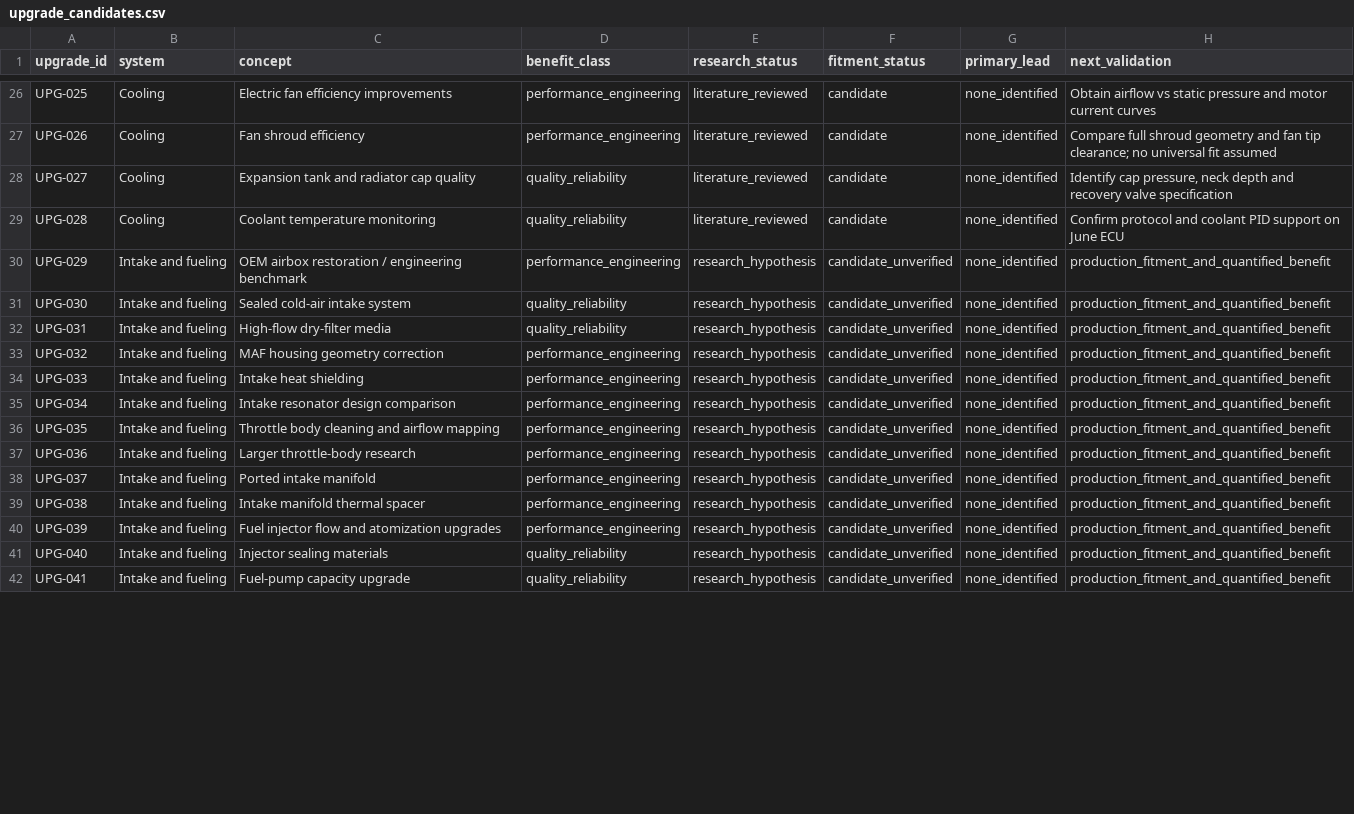
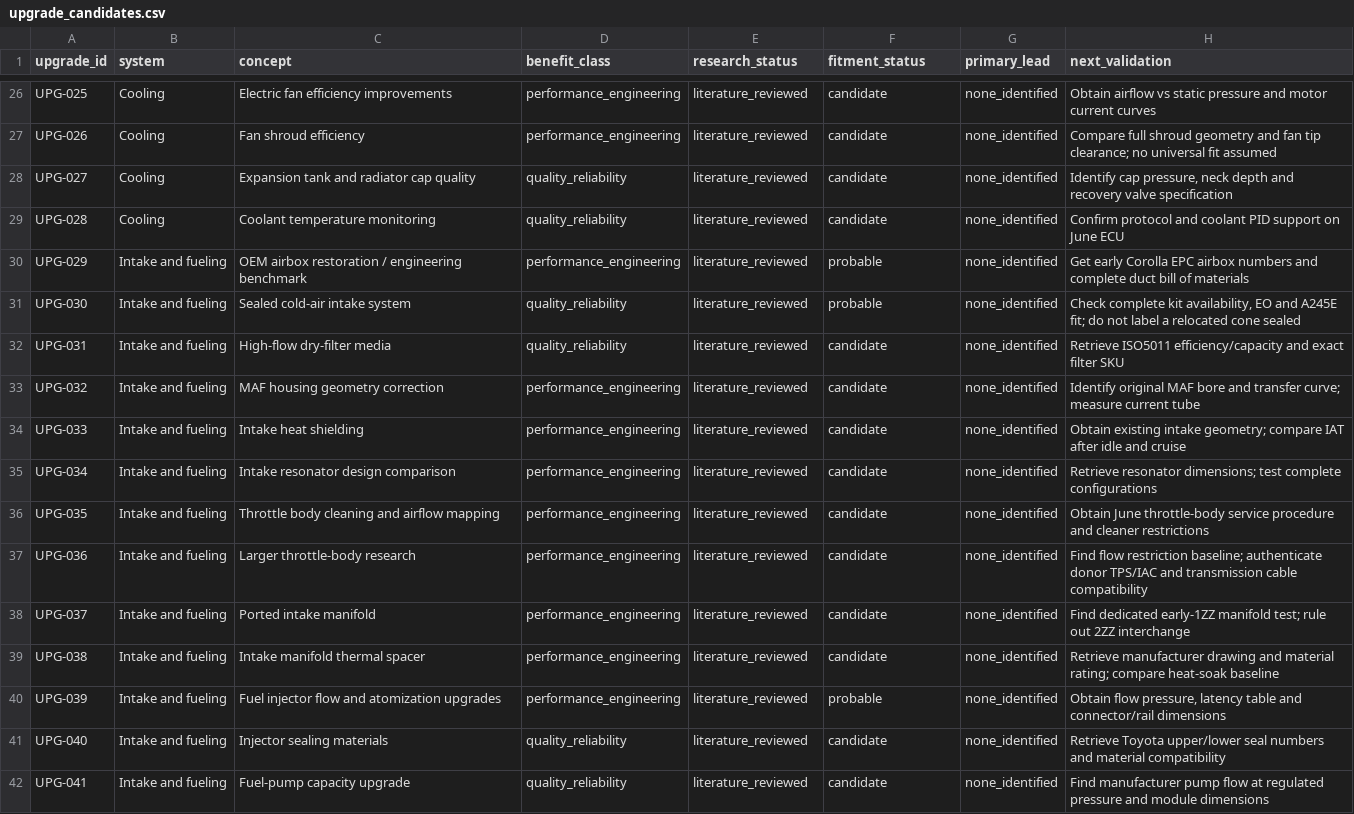
Before and after one commit to 79cbd8hmgj-wq/Felicity, a CSV file: database/upgrade_candidates.csv, drawn as a sheet; only a part is shown, gaps mark what is left out; the diff covers the shown part only.

```diff
--- a/database/upgrade_candidates.csv
+++ b/database/upgrade_candidates.csv
@@ -29,14 +29,14 @@ UPG-027,Cooling,Expansion tank and radiator cap quality,quality_reliability,lite
 UPG-028,Cooling,Coolant temperature monitoring,quality_reliability,literature_reviewed,candidate,none_identified,Confirm protocol and coolant PID support on June ECU
-UPG-029,Intake and fueling,OEM airbox restoration / engineering benchmark,performance_engineering,research_hypothesis,candidate_unverified,none_identified,production_fitment_and_quantified_benefit
-UPG-030,Intake and fueling,Sealed cold-air intake system,quality_reliability,research_hypothesis,candidate_unverified,none_identified,production_fitment_and_quantified_benefit
-UPG-031,Intake and fueling,High-flow dry-filter media,quality_reliability,research_hypothesis,candidate_unverified,none_identified,production_fitment_and_quantified_benefit
-UPG-032,Intake and fueling,MAF housing geometry correction,performance_engineering,research_hypothesis,candidate_unverified,none_identified,production_fitment_and_quantified_benefit
-UPG-033,Intake and fueling,Intake heat shielding,performance_engineering,research_hypothesis,candidate_unverified,none_identified,production_fitment_and_quantified_benefit
-UPG-034,Intake and fueling,Intake resonator design comparison,performance_engineering,research_hypothesis,candidate_unverified,none_identified,production_fitment_and_quantified_benefit
-UPG-035,Intake and fueling,Throttle body cleaning and airflow mapping,performance_engineering,research_hypothesis,candidate_unverified,none_identified,production_fitment_and_quantified_benefit
-UPG-036,Intake and fueling,Larger throttle-body research,performance_engineering,research_hypothesis,candidate_unverified,none_identified,production_fitment_and_quantified_benefit
-UPG-037,Intake and fueling,Ported intake manifold,performance_engineering,research_hypothesis,candidate_unverified,none_identified,production_fitment_and_quantified_benefit
-UPG-038,Intake and fueling,Intake manifold thermal spacer,performance_engineering,research_hypothesis,candidate_unverified,none_identified,production_fitment_and_quantified_benefit
-UPG-039,Intake and fueling,Fuel injector flow and atomization upgrades,performance_engineering,research_hypothesis,candidate_unverified,none_identified,production_fitment_and_quantified_benefit
-UPG-040,Intake and fueling,Injector sealing materials,quality_reliability,research_hypothesis,candidate_unverified,none_identified,production_fitment_and_quantified_benefit
-UPG-041,Intake and fueling,Fuel-pump capacity upgrade,quality_reliability,research_hypothesis,candidate_unverified,none_identified,production_fitment_and_quantified_benefit
+UPG-029,Intake and fueling,OEM airbox restoration / engineering benchmark,performance_engineering,literature_reviewed,probable,none_identified,Get early Corolla EPC airbox numbers and complete duct bill of materials
+UPG-030,Intake and fueling,Sealed cold-air intake system,quality_reliability,literature_reviewed,probable,none_identified,"Check complete kit availability, EO and A245E fit; do not label a relocated cone sealed"
+UPG-031,Intake and fueling,High-flow dry-filter media,quality_reliability,literature_reviewed,candidate,none_identified,Retrieve ISO5011 efficiency/capacity and exact filter SKU
+UPG-032,Intake and fueling,MAF housing geometry correction,performance_engineering,literature_reviewed,candidate,none_identified,Identify original MAF bore and transfer curve; measure current tube
+UPG-033,Intake and fueling,Intake heat shielding,performance_engineering,literature_reviewed,candidate,none_identified,Obtain existing intake geometry; compare IAT after idle and cruise
+UPG-034,Intake and fueling,Intake resonator design comparison,performance_engineering,literature_reviewed,candidate,none_identified,Retrieve resonator dimensions; test complete configurations
+UPG-035,Intake and fueling,Throttle body cleaning and airflow mapping,performance_engineering,literature_reviewed,candidate,none_identified,Obtain June throttle-body service procedure and cleaner restrictions
+UPG-036,Intake and fueling,Larger throttle-body research,performance_engineering,literature_reviewed,candidate,none_identified,Find flow restriction baseline; authenticate donor TPS/IAC and transmission cable compatibility
+UPG-037,Intake and fueling,Ported intake manifold,performance_engineering,literature_reviewed,candidate,none_identified,Find dedicated early-1ZZ manifold test; rule out 2ZZ interchange
+UPG-038,Intake and fueling,Intake manifold thermal spacer,performance_engineering,literature_reviewed,candidate,none_identified,Retrieve manufacturer drawing and material rating; compare heat-soak baseline
+UPG-039,Intake and fueling,Fuel injector flow and atomization upgrades,performance_engineering,literature_reviewed,probable,none_identified,"Obtain flow pressure, latency table and connector/rail dimensions"
+UPG-040,Intake and fueling,Injector sealing materials,quality_reliability,literature_reviewed,candidate,none_identified,Retrieve Toyota upper/lower seal numbers and material compatibility
+UPG-041,Intake and fueling,Fuel-pump capacity upgrade,quality_reliability,literature_reviewed,candidate,none_identified,Find manufacturer pump flow at regulated pressure and module dimensions
```
Also changed, not shown: 69 edited cells elsewhere in this file, database/sources.csv, 1 other file.
